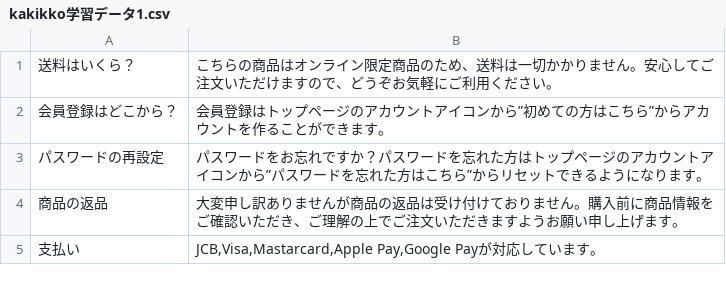
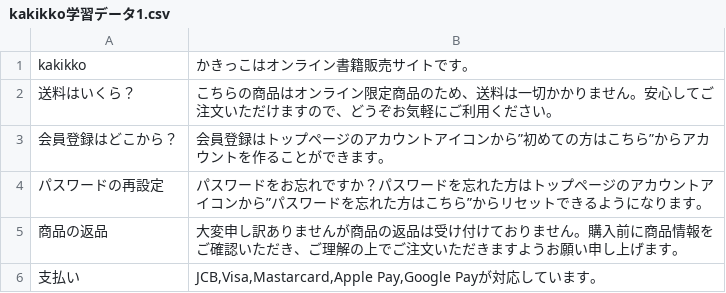
Before and after one commit to kiriAIAI/hogelasso, a CSV file: kakikko学習データ1.csv, drawn as a sheet; only a part is shown.

Commit message:
ファイルの更新

```diff
--- a/kakikko学習データ1.csv
+++ b/kakikko学習データ1.csv
@@ -1 +1,2 @@
+kakikko,かきっこはオンライン書籍販売サイトです。
 送料はいくら？,こちらの商品はオンライン限定商品のため、送料は一切かかりません。安心してご注文いただけますので、どうぞお気軽にご利用ください。
```
